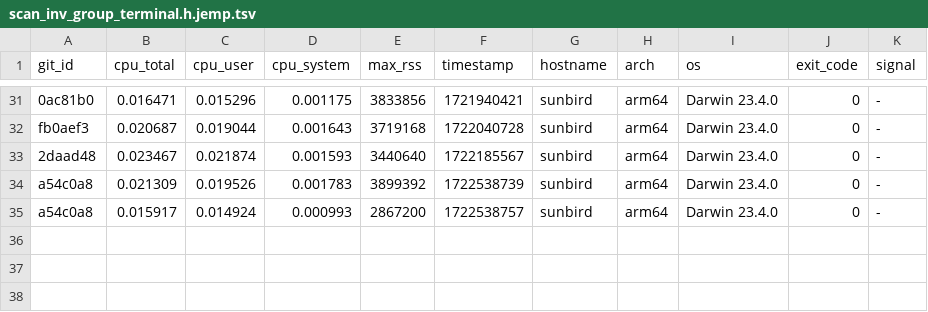
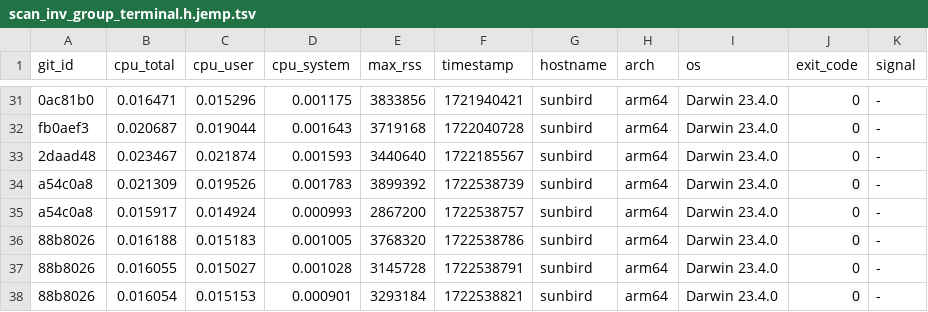
Before and after one commit to ccomparini/fpl2cc, a TSV file: yprof/fpl2cc/scan_inv_group_terminal.h.jemp.tsv, drawn as a sheet; only a part is shown, gaps mark what is left out; the diff names each change by its address in the sheet, - before the commit and + after, or states it on an @@ line.

```diff
--- a/yprof/fpl2cc/scan_inv_group_terminal.h.jemp.tsv
+++ b/yprof/fpl2cc/scan_inv_group_terminal.h.jemp.tsv
+row 36: 88b8026 | 0.016188 | 0.015183 | 0.001005 | 3768320 | 1722538786 | sunbird | arm64 | Darwin 23.4.0 | 0 | -
+row 37: 88b8026 | 0.016055 | 0.015027 | 0.001028 | 3145728 | 1722538791 | sunbird | arm64 | Darwin 23.4.0 | 0 | -
+row 38: 88b8026 | 0.016054 | 0.015153 | 0.000901 | 3293184 | 1722538821 | sunbird | arm64 | Darwin 23.4.0 | 0 | -
```
Also changed, not shown: yprof/fpl2cc/fpl_x_parser.h.jemp.tsv, yprof/fpl2cc/regex_custom_scanner.h.jemp.tsv, 16 other files.
